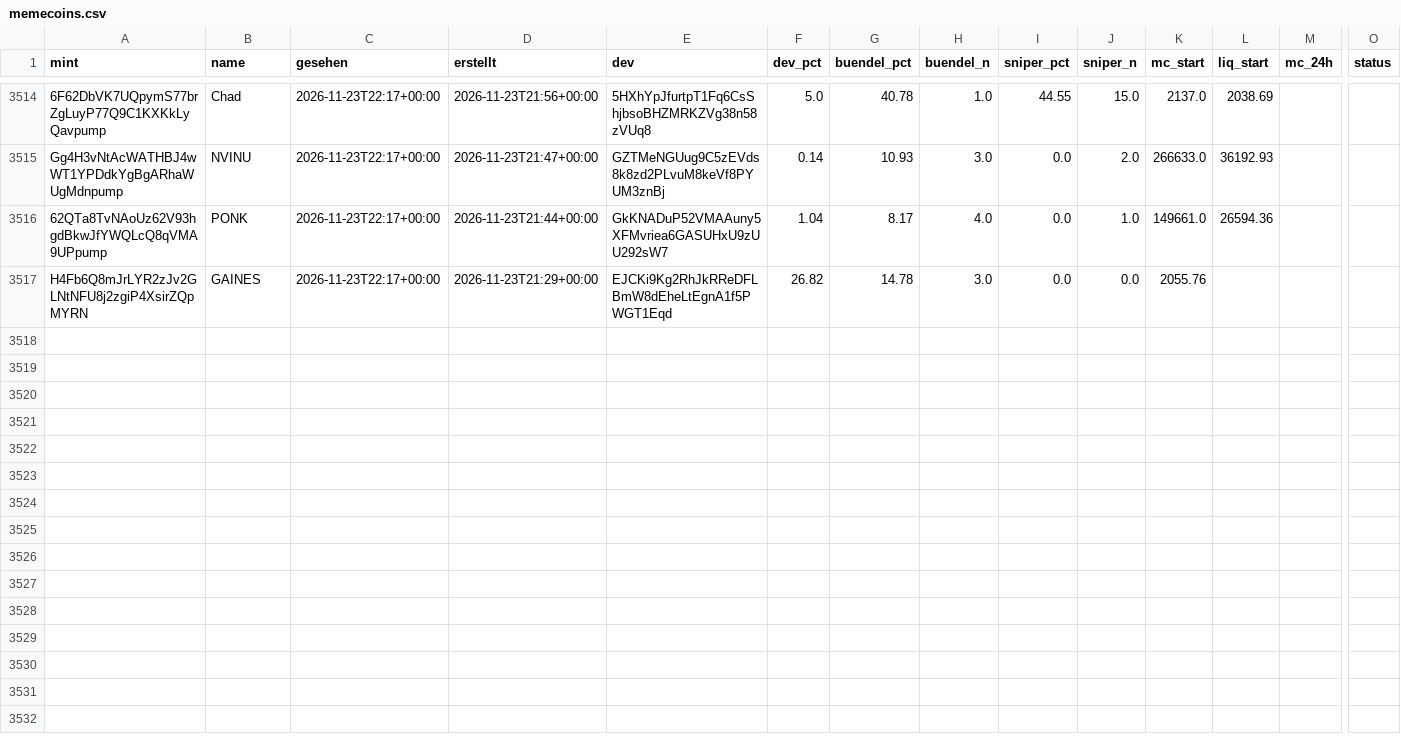
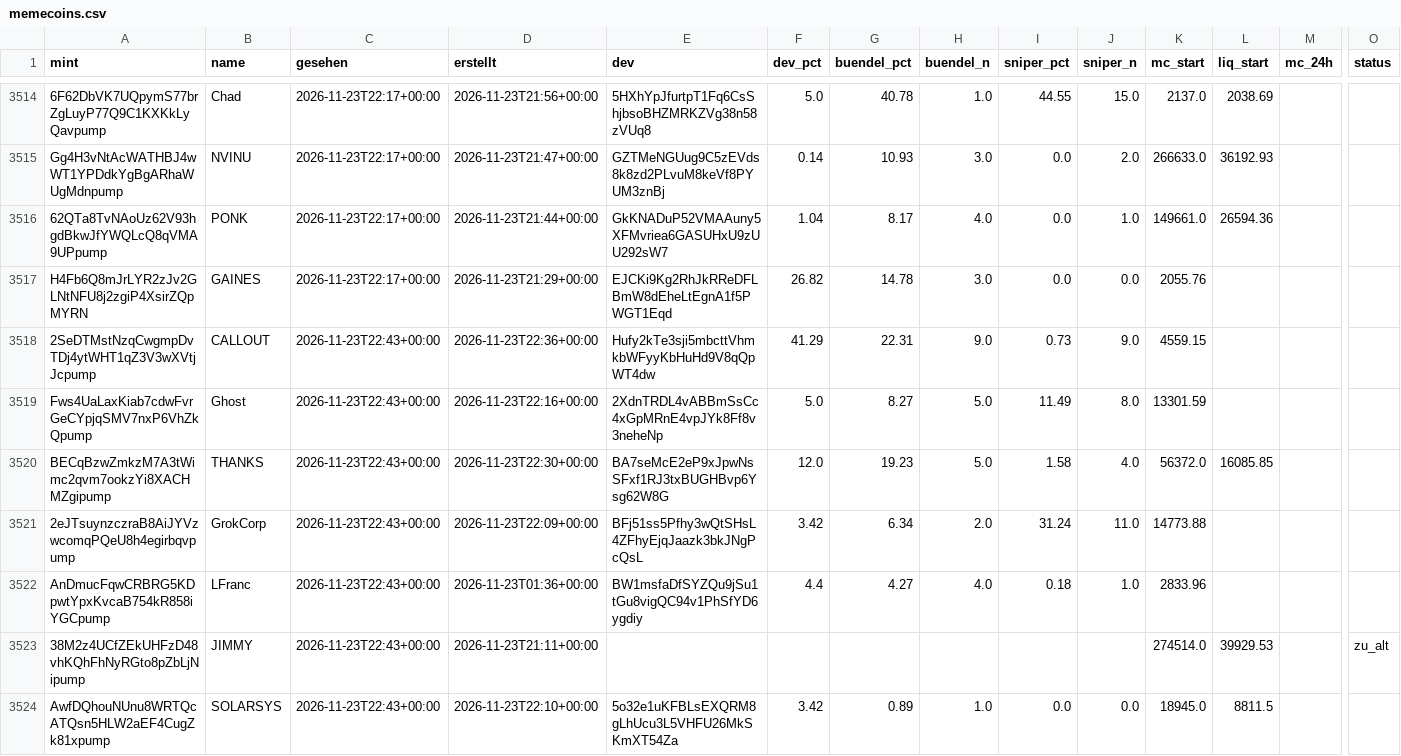
Before and after one commit to tobzwil89/insider, a CSV file: daten/wale/memecoins.csv, drawn as a sheet; only a part is shown, gaps mark what is left out; rows hold the shown columns only; the diff names each change by its address in the sheet, - before the commit and + after, or states it on an @@ line.

```diff
--- a/daten/wale/memecoins.csv
+++ b/daten/wale/memecoins.csv
+row 3518: 2SeDTMstNzqCwgmpDvTDj4ytWHT1qZ3V3wXVtjJcpump | CALLOUT | 2026-11-23T22:43+00:00 | 2026-11-23T22:36+00:00 | Hufy2kTe3sji5mbcttVhmkbWFyyKbHuHd9V8qQpWT4dw | 41.29 | 22.31 | 9.0 | 0.73 | 9.0 | 4559.15
+row 3519: Fws4UaLaxKiab7cdwFvrGeCYpjqSMV7nxP6VhZkQpump | Ghost | 2026-11-23T22:43+00:00 | 2026-11-23T22:16+00:00 | 2XdnTRDL4vABBmSsCc4xGpMRnE4vpJYk8Ff8v3neheNp | 5.0 | 8.27 | 5.0 | 11.49 | 8.0 | 13301.59
+row 3520: BECqBzwZmkzM7A3tWimc2qvm7ookzYi8XACHMZgipump | THANKS | 2026-11-23T22:43+00:00 | 2026-11-23T22:30+00:00 | BA7seMcE2eP9xJpwNsSFxf1RJ3txBUGHBvp6Ysg62W8G | 12.0 | 19.23 | 5.0 | 1.58 | 4.0 | 56372.0 | 16085.85
+row 3521: 2eJTsuynzczraB8AiJYVzwcomqPQeU8h4egirbqvpump | GrokCorp | 2026-11-23T22:43+00:00 | 2026-11-23T22:09+00:00 | BFj51ss5Pfhy3wQtSHsL4ZFhyEjqJaazk3bkJNgPcQsL | 3.42 | 6.34 | 2.0 | 31.24 | 11.0 | 14773.88
+row 3522: AnDmucFqwCRBRG5KDpwtYpxKvcaB754kR858iYGCpump | LFranc | 2026-11-23T22:43+00:00 | 2026-11-23T01:36+00:00 | BW1msfaDfSYZQu9jSu1tGu8vigQC94v1PhSfYD6ygdiy | 4.4 | 4.27 | 4.0 | 0.18 | 1.0 | 2833.96
+row 3523: 38M2z4UCfZEkUHFzD48vhKQhFhNyRGto8pZbLjNipump | JIMMY | 2026-11-23T22:43+00:00 | 2026-11-23T21:11+00:00 |  |  |  |  |  |  | 274514.0 | 39929.53 |  | zu_alt
+row 3524: AwfDQhouNUnu8WRTQcATQsn5HLW2aEF4CugZk81xpump | SOLARSYS | 2026-11-23T22:43+00:00 | 2026-11-23T22:10+00:00 | 5o32e1uKFBLsEXQRM8gLhUcu3L5VHFU26MkSKmXT54Za | 3.42 | 0.89 | 1.0 | 0.0 | 0.0 | 18945.0 | 8811.5
```
Also changed, not shown: daten/wale/tagesfluss.csv, 2 other files.
